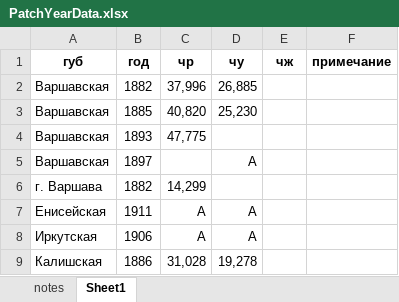
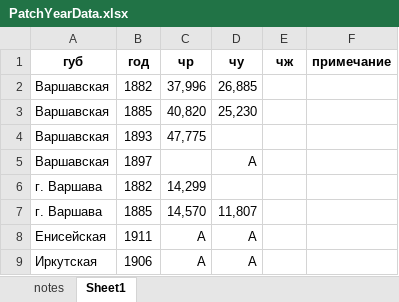
Before and after one commit to oboguev/RTSS, an Excel workbook: rtss-pre1917/src/main/resources/ugvi/PatchYearData.xlsx, sheet Sheet1, drawn as a sheet; only a part is shown; the shorter side is filled out with more unchanged rows; values as stored, in another font and other column widths than the file's, no borders; the diff names each change by its address in the sheet, - before the commit and + after, or states it on an @@ line.

```diff
--- a/rtss-pre1917/src/main/resources/ugvi/PatchYearData.xlsx (sheet Sheet1)
+++ b/rtss-pre1917/src/main/resources/ugvi/PatchYearData.xlsx (sheet Sheet1)
+row 7: г. Варшава | 1885 | 14,570 | 11,807
```
Also changed, not shown: 1 other file.
